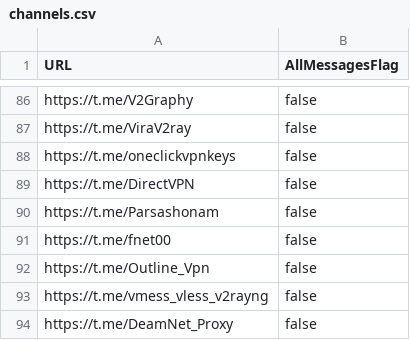
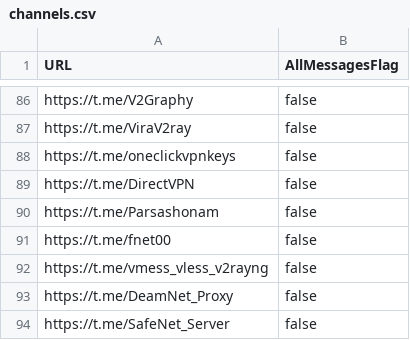
Before and after one commit to justVisiting992/xray-Config-Collector, a CSV file: channels.csv, drawn as a sheet; only a part is shown, gaps mark what is left out; the shorter side is filled out with more unchanged rows.

Commit message:
Update channels.csv

```diff
--- a/channels.csv
+++ b/channels.csv
@@ -91,3 +91,2 @@ https://t.me/Parsashonam,false
 https://t.me/fnet00,false
-https://t.me/Outline_Vpn,false
 https://t.me/vmess_vless_v2rayng,false
```
